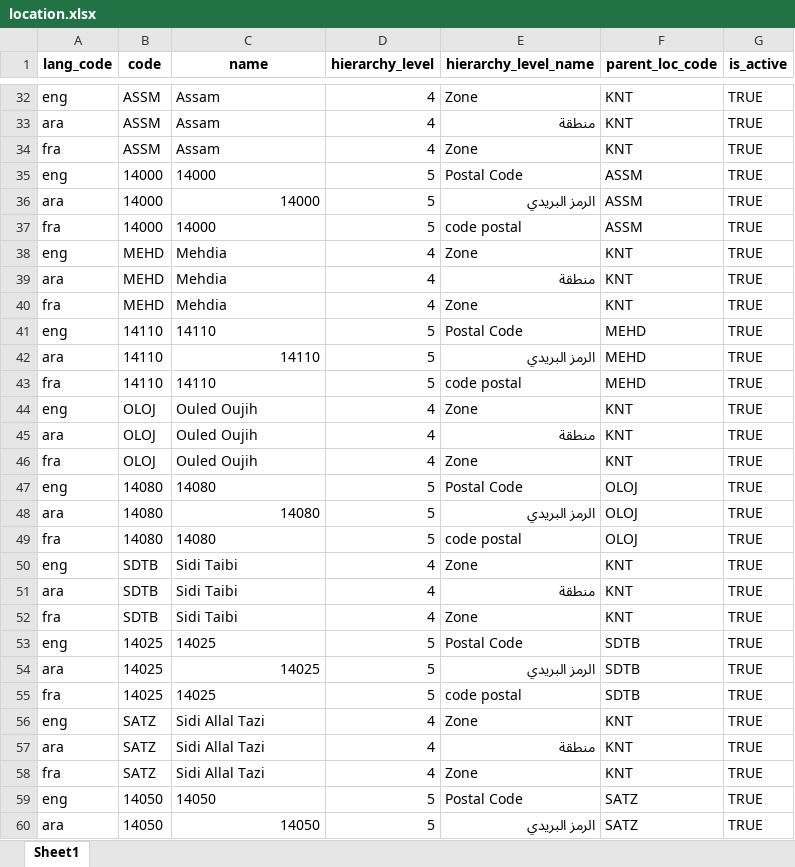
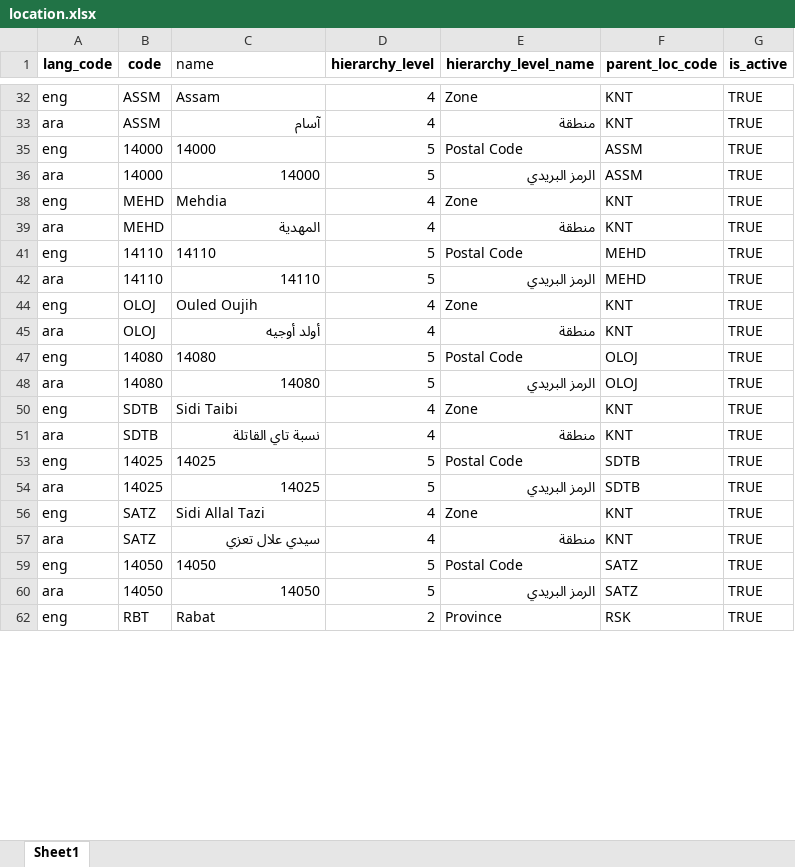
Before and after one commit to zpass-tech-team/mosip-data, an Excel workbook: mosip_master/xlsx/location.xlsx, sheet Sheet1, drawn as a sheet; only a part is shown, gaps mark what is left out; the shorter side is filled out with more unchanged rows; values as stored, in another font and other column widths than the file's, no borders; the diff covers the shown part only; the diff names each change by its address in the sheet, - before the commit and + after, or states it on an @@ line.

```diff
--- a/mosip_master/xlsx/location.xlsx (sheet Sheet1)
+++ b/mosip_master/xlsx/location.xlsx (sheet Sheet1)
@@ C1 bold: on → off, alignment: center → left @@
-C33 (name): Assam
+C33 (name): آسام
@@ row 34 hidden: fra | ASSM | Assam | 4 | Zone | KNT | TRUE @@
@@ row 37 hidden: fra | 14000 | 14000 | 5 | code postal | ASSM | TRUE @@
-C39 (name): Mehdia
+C39 (name): المهدية
@@ row 40 hidden: fra | MEHD | Mehdia | 4 | Zone | KNT | TRUE @@
@@ row 43 hidden: fra | 14110 | 14110 | 5 | code postal | MEHD | TRUE @@
-C45 (name): Ouled Oujih
+C45 (name): أولد أوجيه
@@ row 46 hidden: fra | OLOJ | Ouled Oujih | 4 | Zone | KNT | TRUE @@
@@ row 49 hidden: fra | 14080 | 14080 | 5 | code postal | OLOJ | TRUE @@
-C51 (name): Sidi Taibi
+C51 (name): نسبة تاي القاتلة
@@ row 52 hidden: fra | SDTB | Sidi Taibi | 4 | Zone | KNT | TRUE @@
@@ row 55 hidden: fra | 14025 | 14025 | 5 | code postal | SDTB | TRUE @@
-C57 (name): Sidi Allal Tazi
+C57 (name): سيدي علال تعزي
@@ row 58 hidden: fra | SATZ | Sidi Allal Tazi | 4 | Zone | KNT | TRUE @@
```
Also changed, not shown: 31 hidden or unhidden rows and 15 edited cells elsewhere in this sheet.
